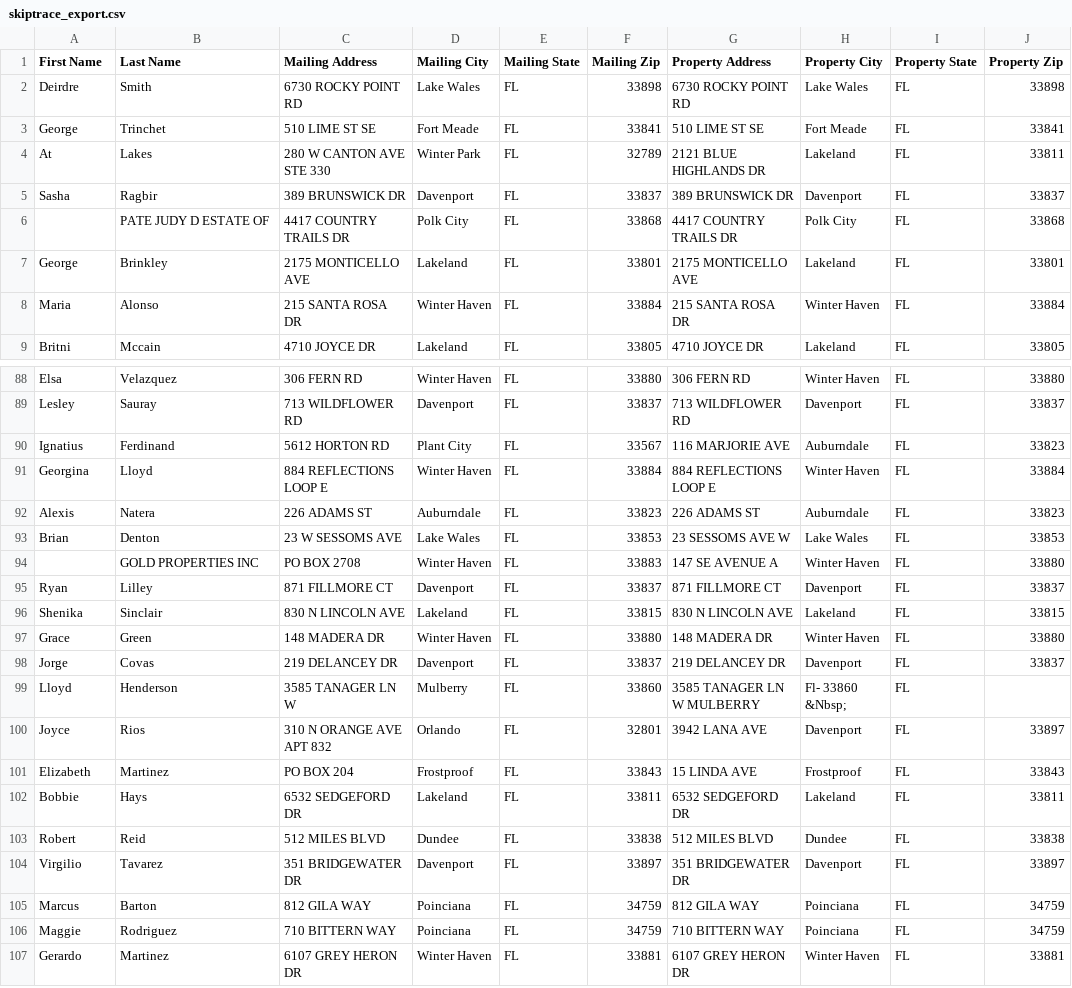
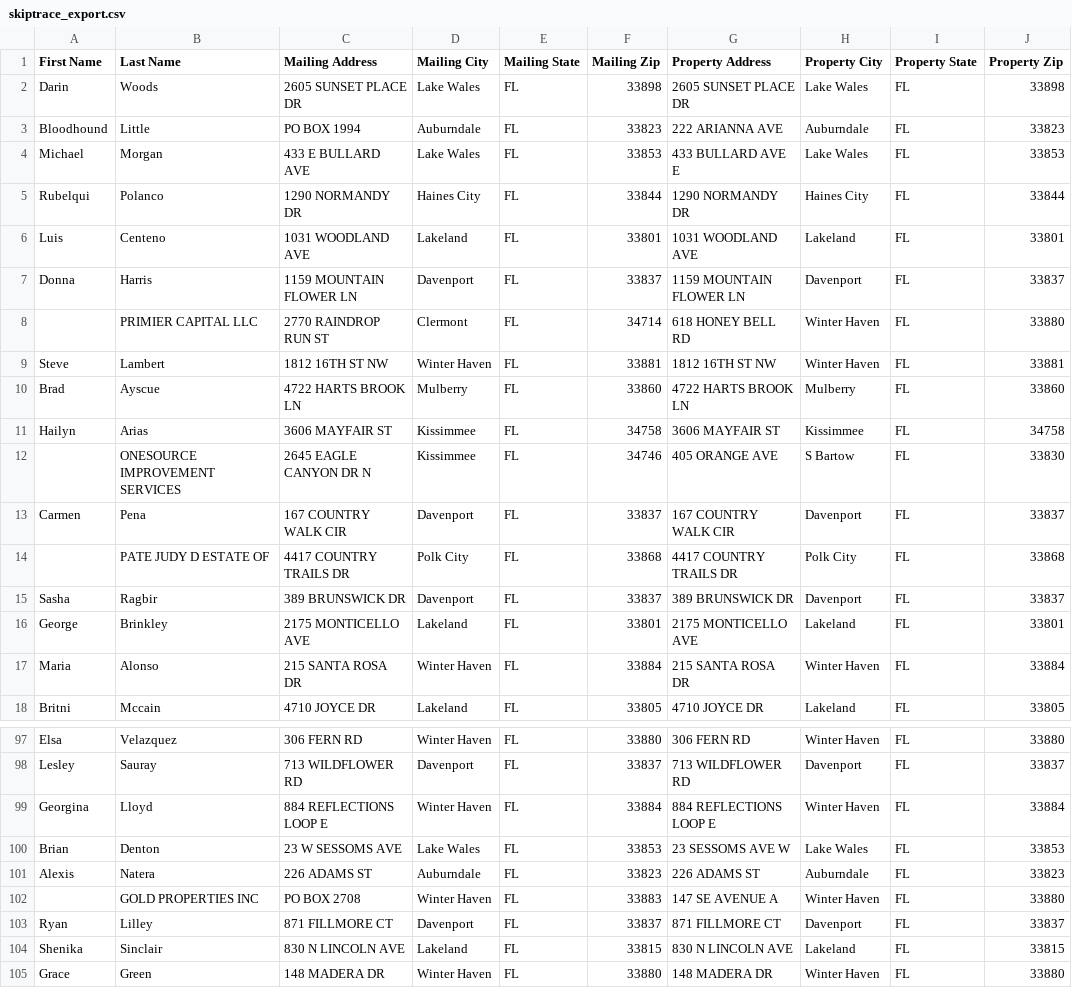
Before and after one commit to Sellmyhousefast247/Polk-leads, a CSV file: data/skiptrace_export.csv, drawn as a sheet; only a part is shown, gaps mark what is left out; the shorter side is filled out with more unchanged rows.

```diff
--- a/data/skiptrace_export.csv
+++ b/data/skiptrace_export.csv
@@ -1,7 +1,16 @@
 First Name,Last Name,Mailing Address,Mailing City,Mailing State,Mailing Zip,Property Address,Property City,Property State,Property Zip
-Deirdre,Smith,6730 ROCKY POINT RD,Lake Wales,FL,33898,6730 ROCKY POINT RD,Lake Wales,FL,33898
-George,Trinchet,510 LIME ST SE,Fort Meade,FL,33841,510 LIME ST SE,Fort Meade,FL,33841
-At,Lakes,280 W CANTON AVE STE 330,Winter Park,FL,32789,2121 BLUE HIGHLANDS DR,Lakeland,FL,33811
+Darin,Woods,2605 SUNSET PLACE DR,Lake Wales,FL,33898,2605 SUNSET PLACE DR,Lake Wales,FL,33898
+Bloodhound,Little,PO BOX 1994,Auburndale,FL,33823,222 ARIANNA AVE,Auburndale,FL,33823
+Michael,Morgan,433 E BULLARD AVE,Lake Wales,FL,33853,433 BULLARD AVE E,Lake Wales,FL,33853
+Rubelqui,Polanco,1290 NORMANDY DR,Haines City,FL,33844,1290 NORMANDY DR,Haines City,FL,33844
+Luis,Centeno,1031 WOODLAND AVE,Lakeland,FL,33801,1031 WOODLAND AVE,Lakeland,FL,33801
+Donna,Harris,1159 MOUNTAIN FLOWER LN,Davenport,FL,33837,1159 MOUNTAIN FLOWER LN,Davenport,FL,33837
+,PRIMIER CAPITAL LLC,2770 RAINDROP RUN ST,Clermont,FL,34714,618 HONEY BELL RD,Winter Haven,FL,33880
+Steve,Lambert,1812 16TH ST NW,Winter Haven,FL,33881,1812 16TH ST NW,Winter Haven,FL,33881
+Brad,Ayscue,4722 HARTS BROOK LN,Mulberry,FL,33860,4722 HARTS BROOK LN,Mulberry,FL,33860
+Hailyn,Arias,3606 MAYFAIR ST,Kissimmee,FL,34758,3606 MAYFAIR ST,Kissimmee,FL,34758
+,ONESOURCE IMPROVEMENT SERVICES,2645 EAGLE CANYON DR N,Kissimmee,FL,34746,405 ORANGE AVE,S Bartow,FL,33830
+Carmen,Pena,167 COUNTRY WALK CIR,Davenport,FL,33837,167 COUNTRY WALK CIR,Davenport,FL,33837
+,PATE JUDY D ESTATE OF,4417 COUNTRY TRAILS DR,Polk City,FL,33868,4417 COUNTRY TRAILS DR,Polk City,FL,33868
 Sasha,Ragbir,389 BRUNSWICK DR,Davenport,FL,33837,389 BRUNSWICK DR,Davenport,FL,33837
-,PATE JUDY D ESTATE OF,4417 COUNTRY TRAILS DR,Polk City,FL,33868,4417 COUNTRY TRAILS DR,Polk City,FL,33868
 George,Brinkley,2175 MONTICELLO AVE,Lakeland,FL,33801,2175 MONTICELLO AVE,Lakeland,FL,33801
@@ -89,6 +98,5 @@ Elsa,Velazquez,306 FERN RD,Winter Haven,FL,33880,306 FERN RD,Winter Haven,FL,338
 Lesley,Sauray,713 WILDFLOWER RD,Davenport,FL,33837,713 WILDFLOWER RD,Davenport,FL,33837
-Ignatius,Ferdinand,5612 HORTON RD,Plant City,FL,33567,116 MARJORIE AVE,Auburndale,FL,33823
 Georgina,Lloyd,884 REFLECTIONS LOOP E,Winter Haven,FL,33884,884 REFLECTIONS LOOP E,Winter Haven,FL,33884
+Brian,Denton,23 W SESSOMS AVE,Lake Wales,FL,33853,23 SESSOMS AVE W,Lake Wales,FL,33853
 Alexis,Natera,226 ADAMS ST,Auburndale,FL,33823,226 ADAMS ST,Auburndale,FL,33823
-Brian,Denton,23 W SESSOMS AVE,Lake Wales,FL,33853,23 SESSOMS AVE W,Lake Wales,FL,33853
 ,GOLD PROPERTIES INC,PO BOX 2708,Winter Haven,FL,33883,147 SE AVENUE A,Winter Haven,FL,33880
```
Also changed, not shown: data/ghl_export.csv, 3 other files.
